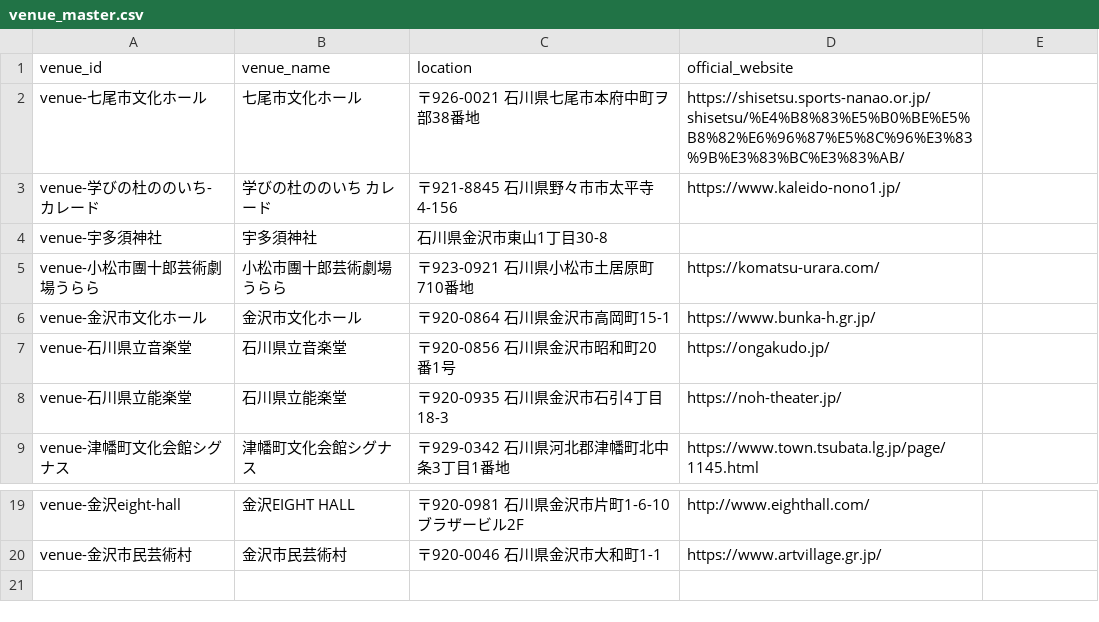
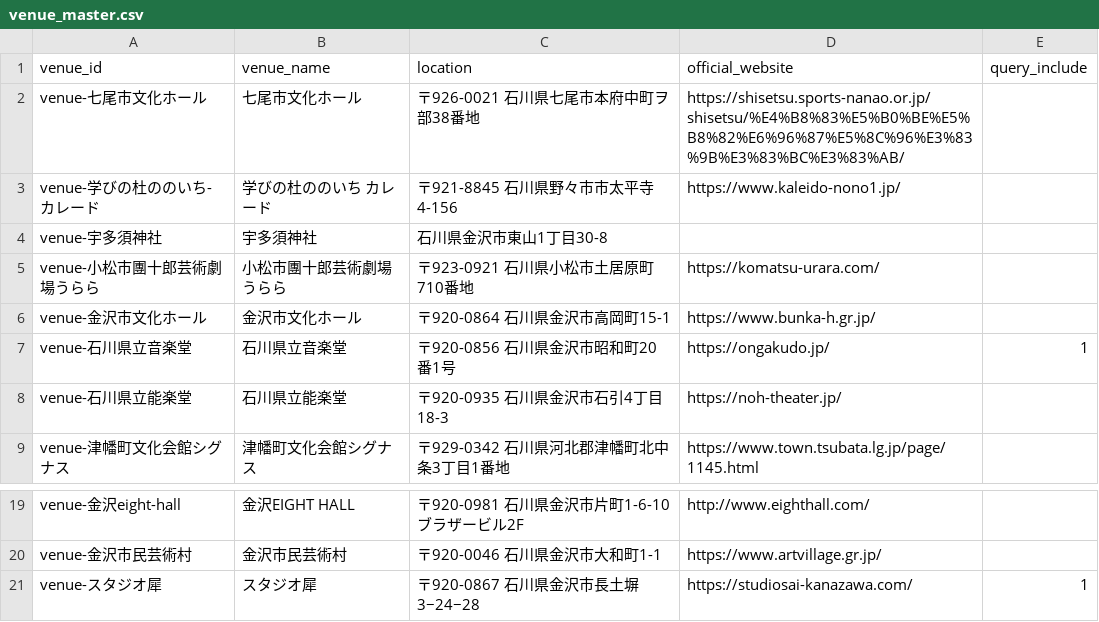
Before and after one commit to nytsukouta/fetch_x_posts_browser, a CSV file: data/output/venue_master.csv, drawn as a sheet; only a part is shown, gaps mark what is left out; the diff names each change by its address in the sheet, - before the commit and + after, or states it on an @@ line.

Commit message:
Add venue query_include and auto-refresh pipeline queries

```diff
--- a/data/output/venue_master.csv
+++ b/data/output/venue_master.csv
-E1: (empty)
+E1: query_include
-E7 (query_include): (empty)
+E7 (query_include): 1
+row 21: venue-スタジオ犀 | スタジオ犀 | 〒920-0867 石川県金沢市長土塀3−24−28 | https://studiosai-kanazawa.com/ | 1
```
Also changed, not shown: 7 other files.
